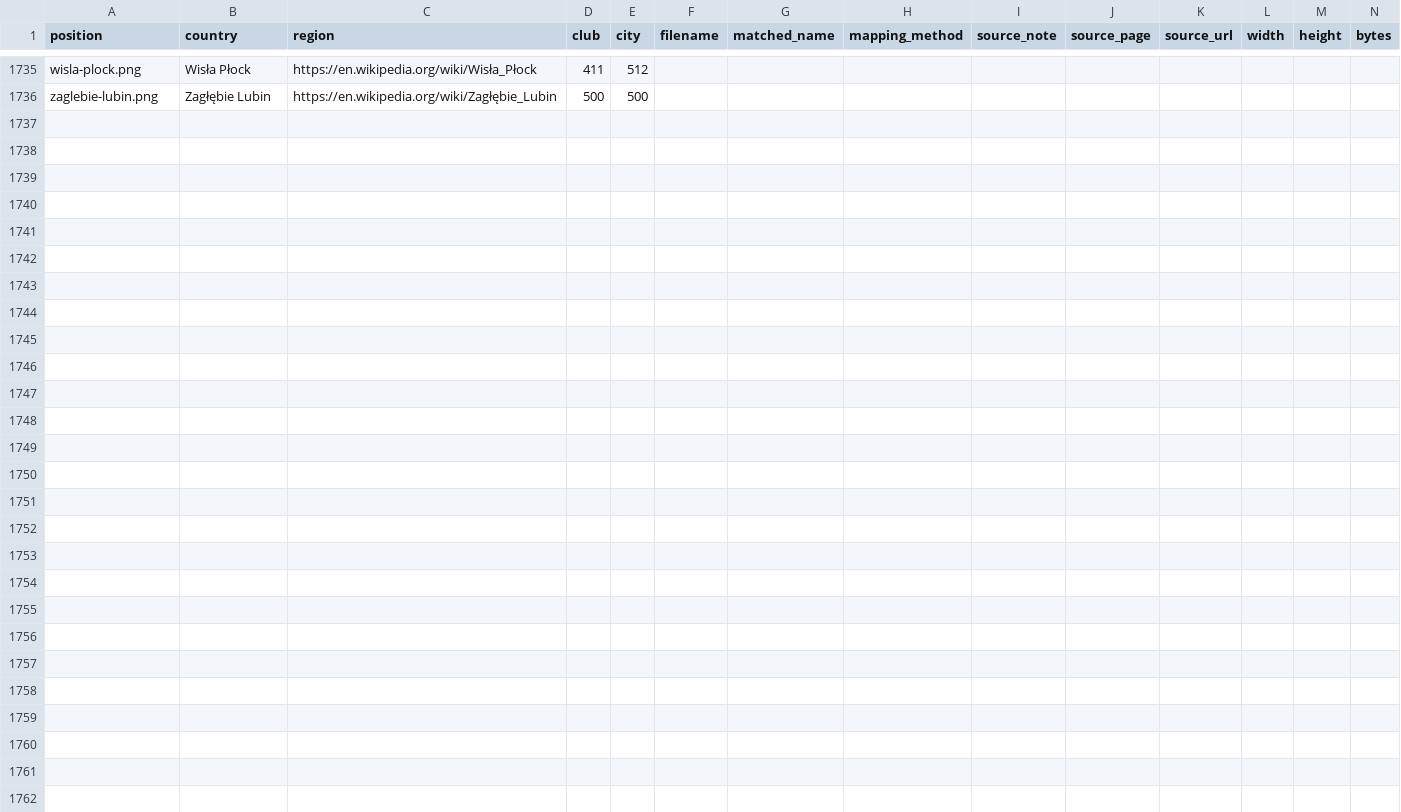
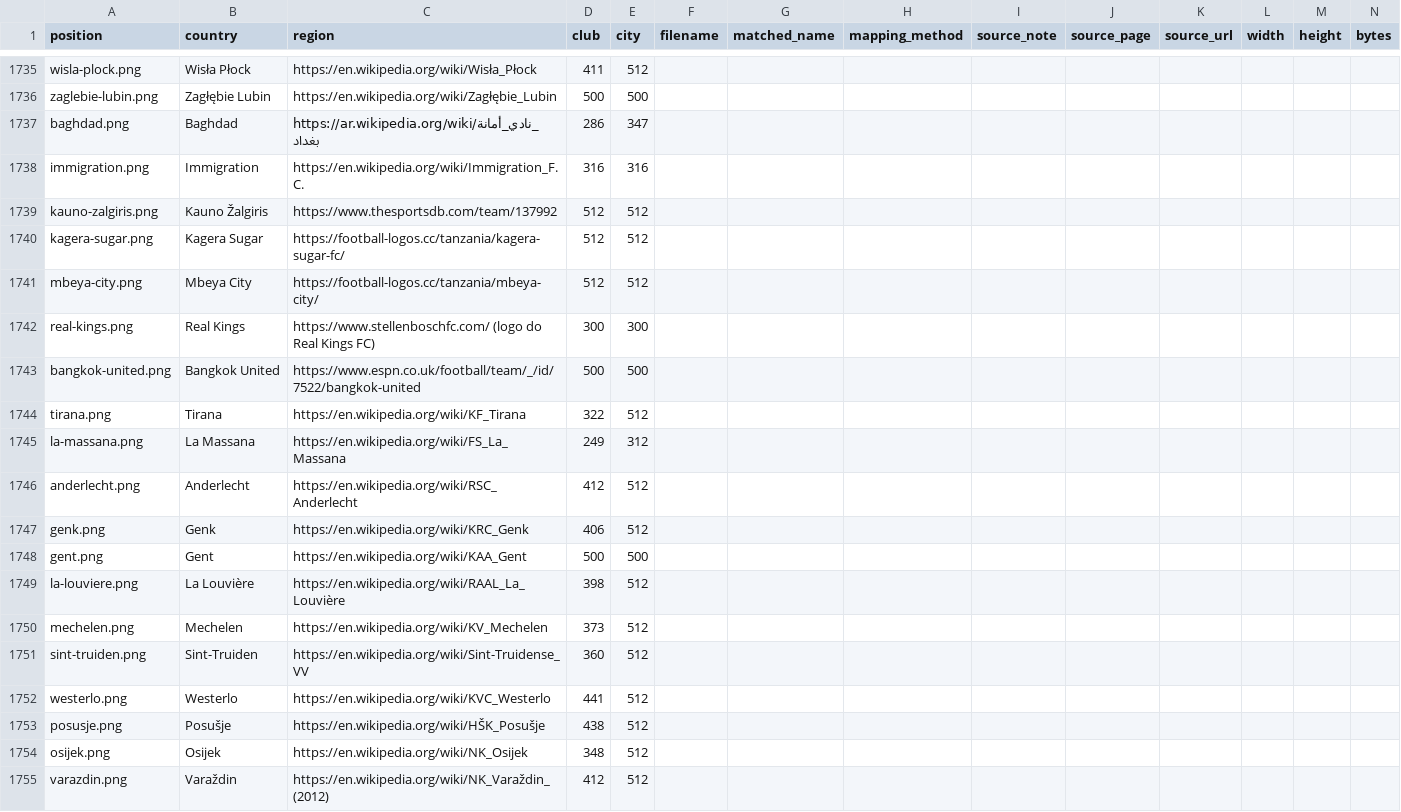
Before and after one commit to Vinicius-leon10/Proffut, a CSV file: docs/ESCUDOS_TIMES_NOVOS_FONTES.csv, drawn as a sheet; only a part is shown, gaps mark what is left out; rows hold the shown columns only; the diff covers the shown part only; the diff names each change by its address in the sheet, - before the commit and + after, or states it on an @@ line.

```diff
--- a/docs/ESCUDOS_TIMES_NOVOS_FONTES.csv
+++ b/docs/ESCUDOS_TIMES_NOVOS_FONTES.csv
+row 1737: baghdad.png | Baghdad | https://ar.wikipedia.org/wiki/نادي_أمانة_بغداد | 286 | 347
+row 1738: immigration.png | Immigration | https://en.wikipedia.org/wiki/Immigration_F.C. | 316 | 316
+row 1739: kauno-zalgiris.png | Kauno Žalgiris | https://www.thesportsdb.com/team/137992 | 512 | 512
+row 1740: kagera-sugar.png | Kagera Sugar | https://football-logos.cc/tanzania/kagera-sugar-fc/ | 512 | 512
+row 1741: mbeya-city.png | Mbeya City | https://football-logos.cc/tanzania/mbeya-city/ | 512 | 512
+row 1742: real-kings.png | Real Kings | https://www.stellenboschfc.com/ (logo do Real Kings FC) | 300 | 300
+row 1743: bangkok-united.png | Bangkok United | https://www.espn.co.uk/football/team/_/id/7522/bangkok-united | 500 | 500
+row 1744: tirana.png | Tirana | https://en.wikipedia.org/wiki/KF_Tirana | 322 | 512
+row 1745: la-massana.png | La Massana | https://en.wikipedia.org/wiki/FS_La_Massana | 249 | 312
+row 1746: anderlecht.png | Anderlecht | https://en.wikipedia.org/wiki/RSC_Anderlecht | 412 | 512
+row 1747: genk.png | Genk | https://en.wikipedia.org/wiki/KRC_Genk | 406 | 512
+row 1748: gent.png | Gent | https://en.wikipedia.org/wiki/KAA_Gent | 500 | 500
+row 1749: la-louviere.png | La Louvière | https://en.wikipedia.org/wiki/RAAL_La_Louvière | 398 | 512
+row 1750: mechelen.png | Mechelen | https://en.wikipedia.org/wiki/KV_Mechelen | 373 | 512
+row 1751: sint-truiden.png | Sint-Truiden | https://en.wikipedia.org/wiki/Sint-Truidense_VV | 360 | 512
+row 1752: westerlo.png | Westerlo | https://en.wikipedia.org/wiki/KVC_Westerlo | 441 | 512
+row 1753: posusje.png | Posušje | https://en.wikipedia.org/wiki/HŠK_Posušje | 438 | 512
+row 1754: osijek.png | Osijek | https://en.wikipedia.org/wiki/NK_Osijek | 348 | 512
+row 1755: varazdin.png | Varaždin | https://en.wikipedia.org/wiki/NK_Varaždin_(2012) | 412 | 512
```
Also changed, not shown: 14 added rows elsewhere in this file, 40 other files.
